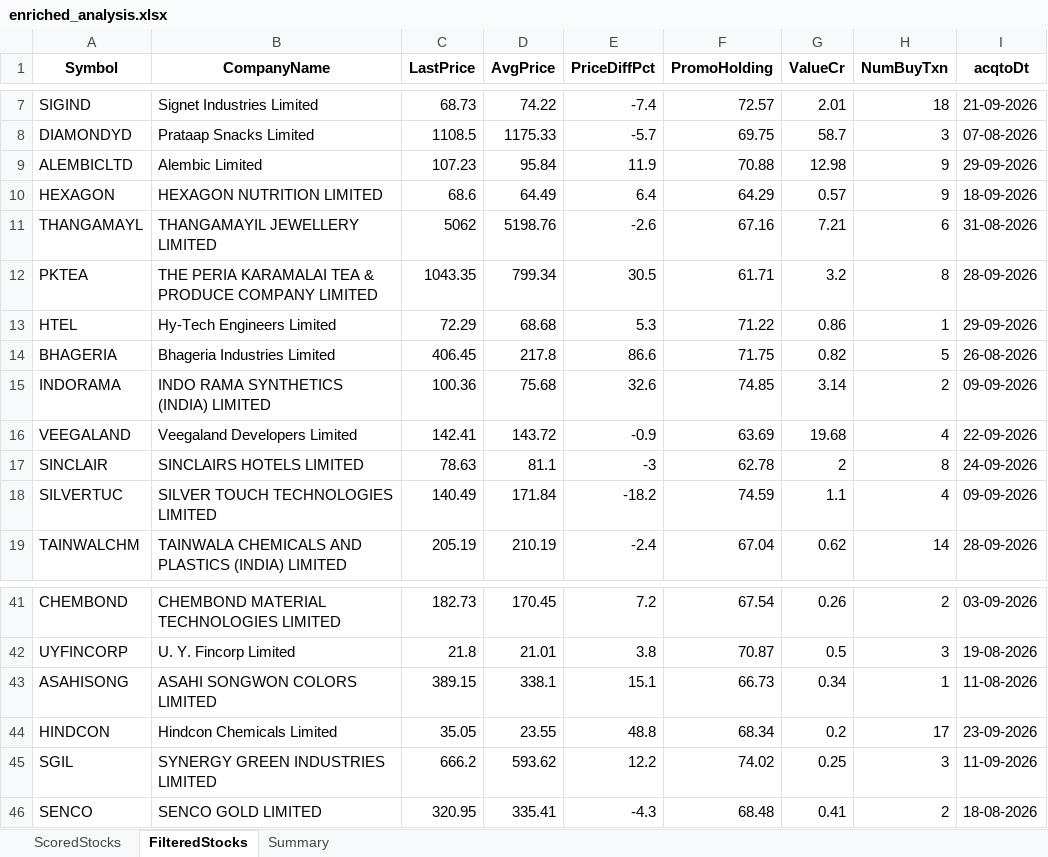
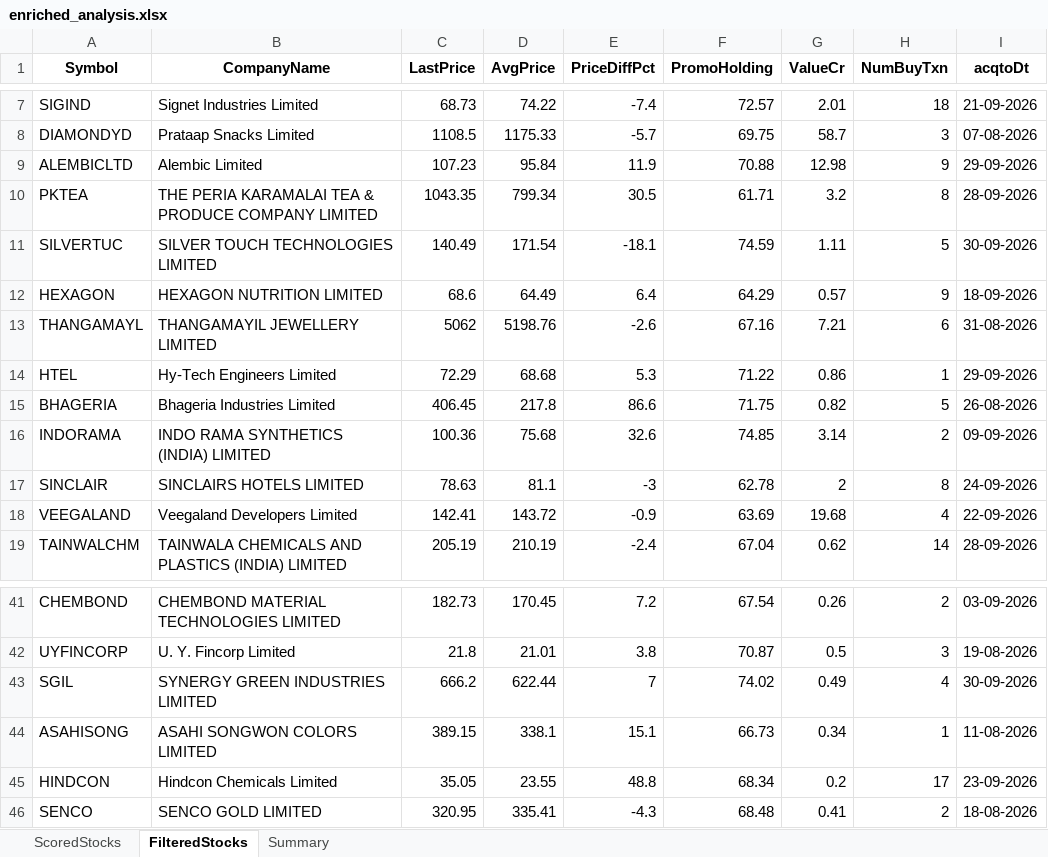
Before and after one commit to rajeshbedse/rbedse, an Excel workbook: output/2026-10-01/enriched_analysis.xlsx, sheet FilteredStocks, drawn as a sheet; only a part is shown, gaps mark what is left out; values as stored, in another font and other column widths than the file's, no borders; removed rows and columns are numbered as before the commit, all else as after; the diff names each change by its address in the sheet, - before the commit and + after, or states it on an @@ line.

```diff
--- a/output/2026-10-01/enriched_analysis.xlsx (sheet FilteredStocks)
+++ b/output/2026-10-01/enriched_analysis.xlsx (sheet FilteredStocks)
@@ row 12 moved to row 10: PKTEA @@
+row 11: SILVERTUC | SILVER TOUCH TECHNOLOGIES LIMITED | 140.49 | 171.54 | -18.1 | 74.59 | 1.11 | 5 | 30-09-2026
-row 18: SILVERTUC | SILVER TOUCH TECHNOLOGIES LIMITED | 140.49 | 171.84 | -18.2 | 74.59 | 1.1 | 4 | 09-09-2026
+row 43: SGIL | SYNERGY GREEN INDUSTRIES LIMITED | 666.2 | 622.44 | 7 | 74.02 | 0.49 | 4 | 30-09-2026
-row 45: SGIL | SYNERGY GREEN INDUSTRIES LIMITED | 666.2 | 593.62 | 12.2 | 74.02 | 0.25 | 3 | 11-09-2026
```
Also changed, not shown: sheet ScoredStocks, sheet Summary, 10 other files.
